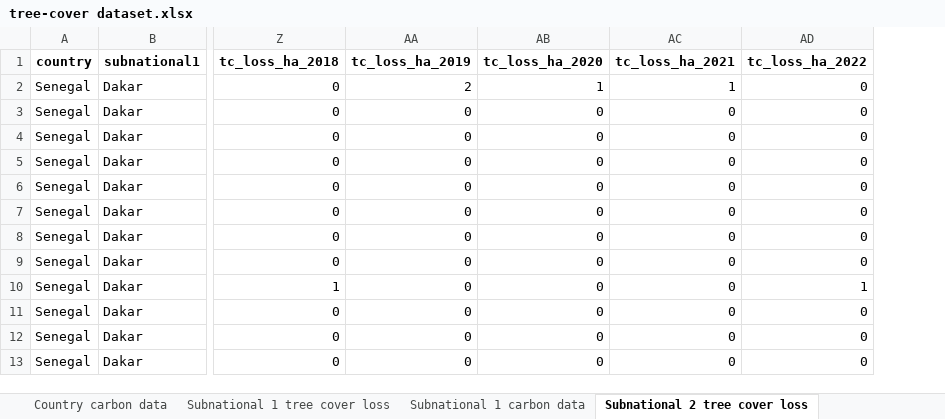
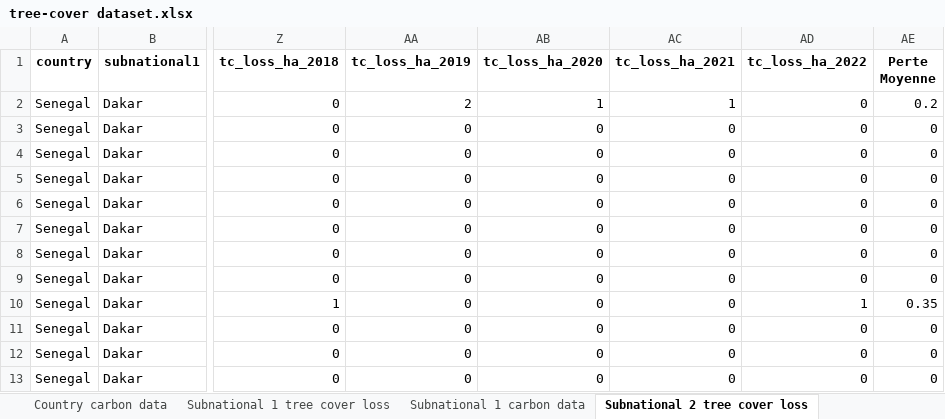
Before and after one commit to ALMAMYNC/Forest_innovation, an Excel workbook: tree-cover dataset.xlsx, sheet Subnational 2 tree cover loss, drawn as a sheet; only a part is shown, gaps mark what is left out; values as stored, in another font and other column widths than the file's, no borders; the diff names each change by its address in the sheet, - before the commit and + after, or states it on an @@ line.

```diff
--- a/tree-cover dataset.xlsx (sheet Subnational 2 tree cover loss)
+++ b/tree-cover dataset.xlsx (sheet Subnational 2 tree cover loss)
+column AE (Perte Moyenne), rows 2-13: 0.2 | 0 | 0 | 0 | 0 | 0 | 0 | 0 | 0.35 | 0 | 0 | 0
```
Also changed, not shown: carbon_data_imputed2.xlsx, 43 other files.
